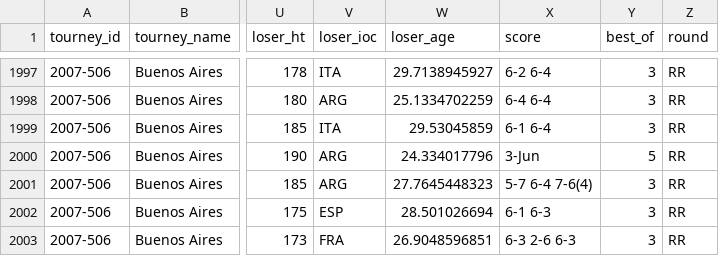
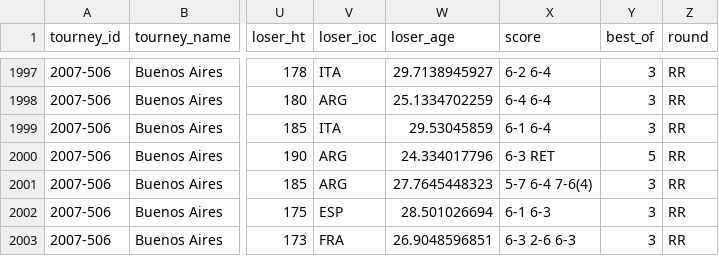
Before and after one commit to JeffSackmann/tennis_atp, a CSV file: atp_matches_2007.csv, drawn as a sheet; only a part is shown, gaps mark what is left out; the diff names each change by its address in the sheet, - before the commit and + after, or states it on an @@ line.

```diff
--- a/atp_matches_2007.csv
+++ b/atp_matches_2007.csv
-X2000 (score): 3-Jun
+X2000 (score): 6-3 RET
```
Also changed, not shown: atp_matches_1972.csv, atp_matches_1974.csv, 13 other files.
